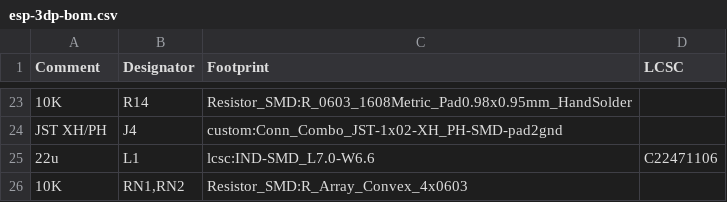
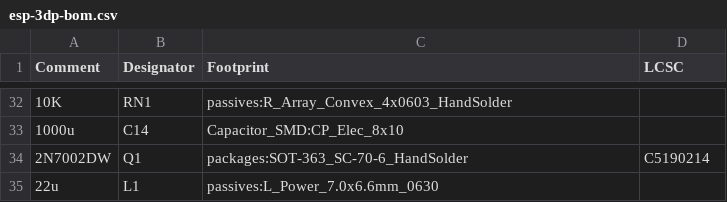
Before and after one commit to smkent/pcb, a CSV file: pcb/stackable2/esp-3dp/fab/jlcpcb/esp-3dp-bom.csv, drawn as a sheet; only a part is shown, gaps mark what is left out; removed rows and columns are numbered as before the commit, all else as after; the diff covers the shown part only; the diff names each change by its address in the sheet, - before the commit and + after, or states it on an @@ line.

```diff
--- a/pcb/stackable2/esp-3dp/fab/jlcpcb/esp-3dp-bom.csv
+++ b/pcb/stackable2/esp-3dp/fab/jlcpcb/esp-3dp-bom.csv
-B32 (Designator): R14
+B32 (Designator): RN1
-C32 (Footprint): Resistor_SMD:R_0603_1608Metric_Pad0.98x0.95mm_HandSolder
+C32 (Footprint): passives:R_Array_Convex_4x0603_HandSolder
-row 24: JST XH/PH | J4 | custom:Conn_Combo_JST-1x02-XH_PH-SMD-pad2gnd
+row 33: 1000u | C14 | Capacitor_SMD:CP_Elec_8x10
+row 34: 2N7002DW | Q1 | packages:SOT-363_SC-70-6_HandSolder | C5190214
-C35 (Footprint): lcsc:IND-SMD_L7.0-W6.6
+C35 (Footprint): passives:L_Power_7.0x6.6mm_0630
-D35 (LCSC): C22471106
+D35 (LCSC): (empty)
-row 26: 10K | RN1,RN2 | Resistor_SMD:R_Array_Convex_4x0603
```
Also changed, not shown: 17 added rows, 8 removed rows and 11 edited cells elsewhere in this file, 16 other files.
